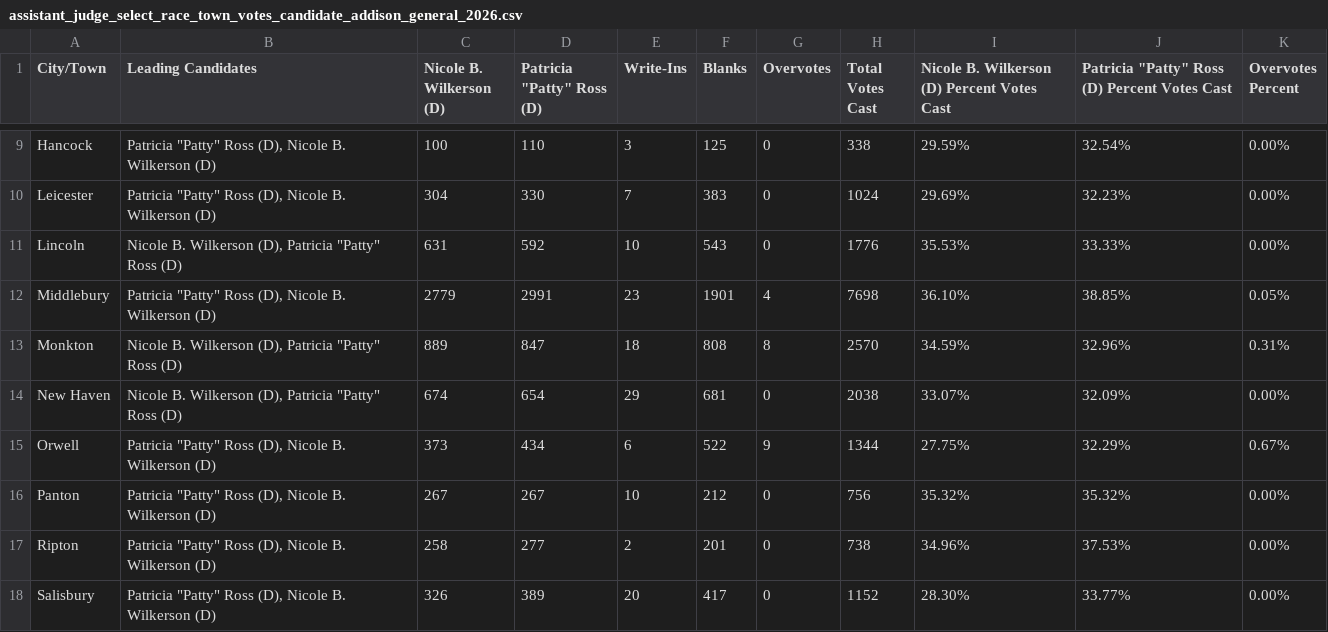
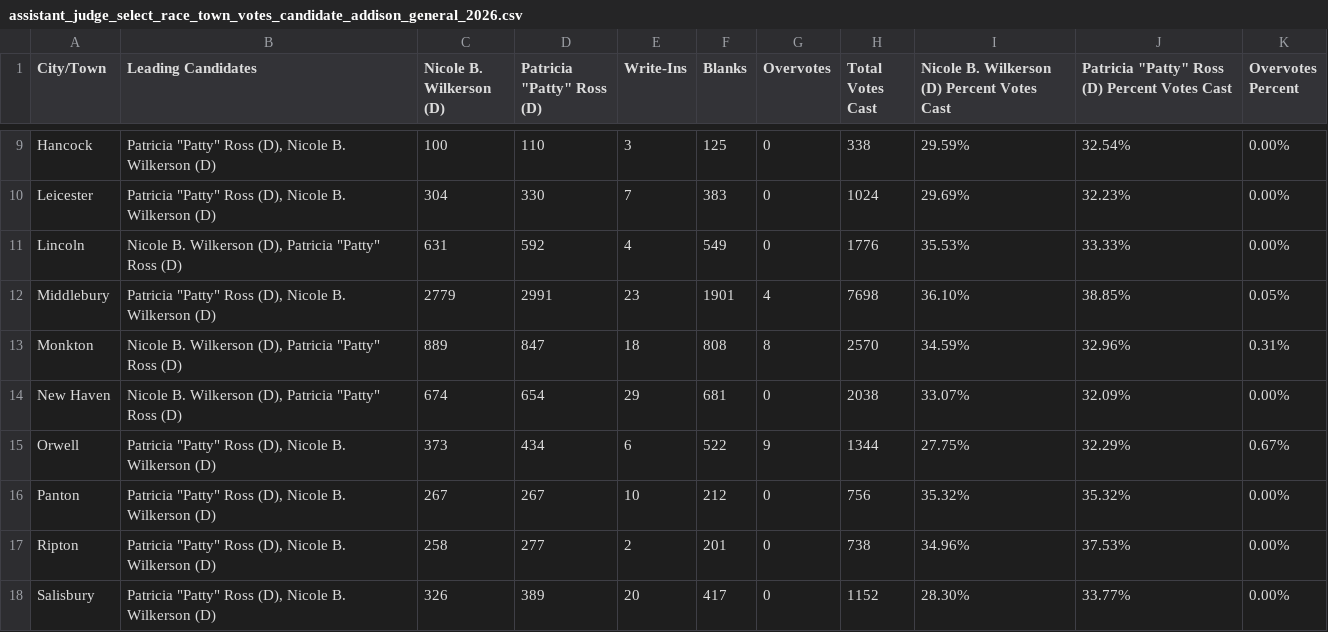
Before and after one commit to jackcary/data, a CSV file: assistant_judge_select_race_town_votes_candidate_addison_general_2026.csv, drawn as a sheet; only a part is shown, gaps mark what is left out.

```diff
--- a/assistant_judge_select_race_town_votes_candidate_addison_general_2026.csv
+++ b/assistant_judge_select_race_town_votes_candidate_addison_general_2026.csv
@@ -10,3 +10,3 @@ Hancock,"Patricia ""Patty"" Ross (D), Nicole B. Wilkerson (D)",100,110,3,125,0,3
 Leicester,"Patricia ""Patty"" Ross (D), Nicole B. Wilkerson (D)",304,330,7,383,0,1024,29.69%,32.23%,0.00%
-Lincoln,"Nicole B. Wilkerson (D), Patricia ""Patty"" Ross (D)",631,592,10,543,0,1776,35.53%,33.33%,0.00%
+Lincoln,"Nicole B. Wilkerson (D), Patricia ""Patty"" Ross (D)",631,592,4,549,0,1776,35.53%,33.33%,0.00%
 Middlebury,"Patricia ""Patty"" Ross (D), Nicole B. Wilkerson (D)",2779,2991,23,1901,4,7698,36.10%,38.85%,0.05%
```
Also changed, not shown: assistant_judge_select_race_town_votes_candidate_chittenden_general_2026.csv, assistant_judge_select_race_town_votes_candidate_windsor_general_2026.csv, 19 other files.
